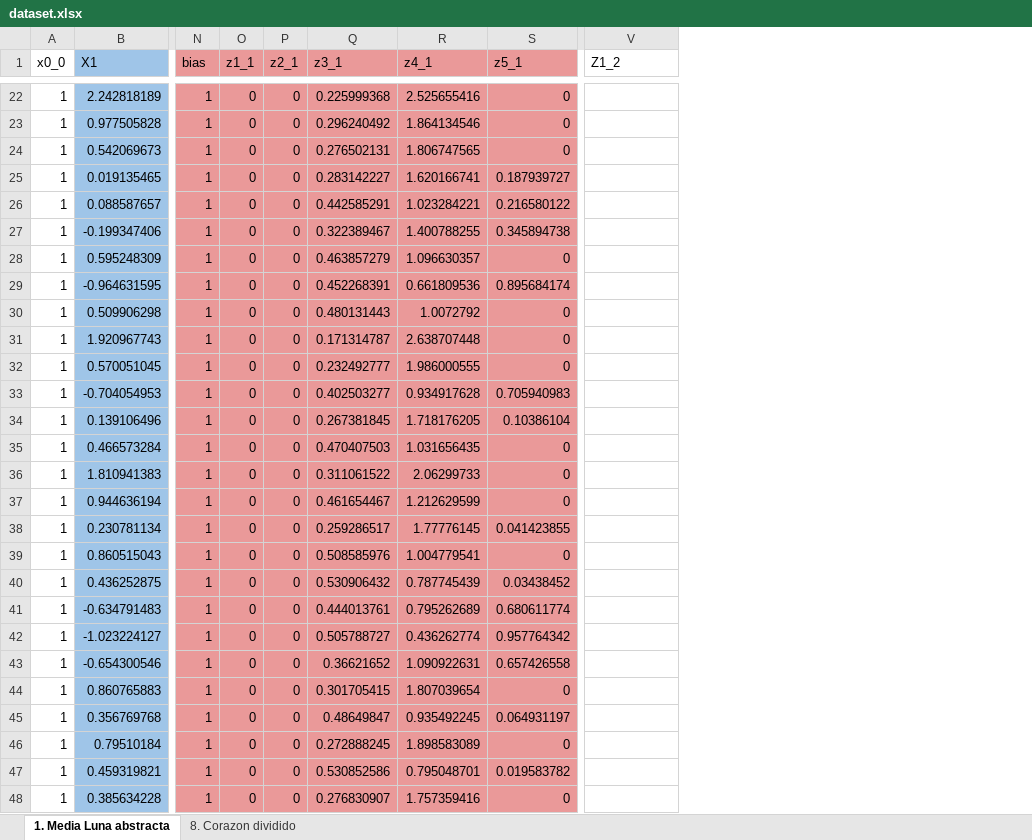
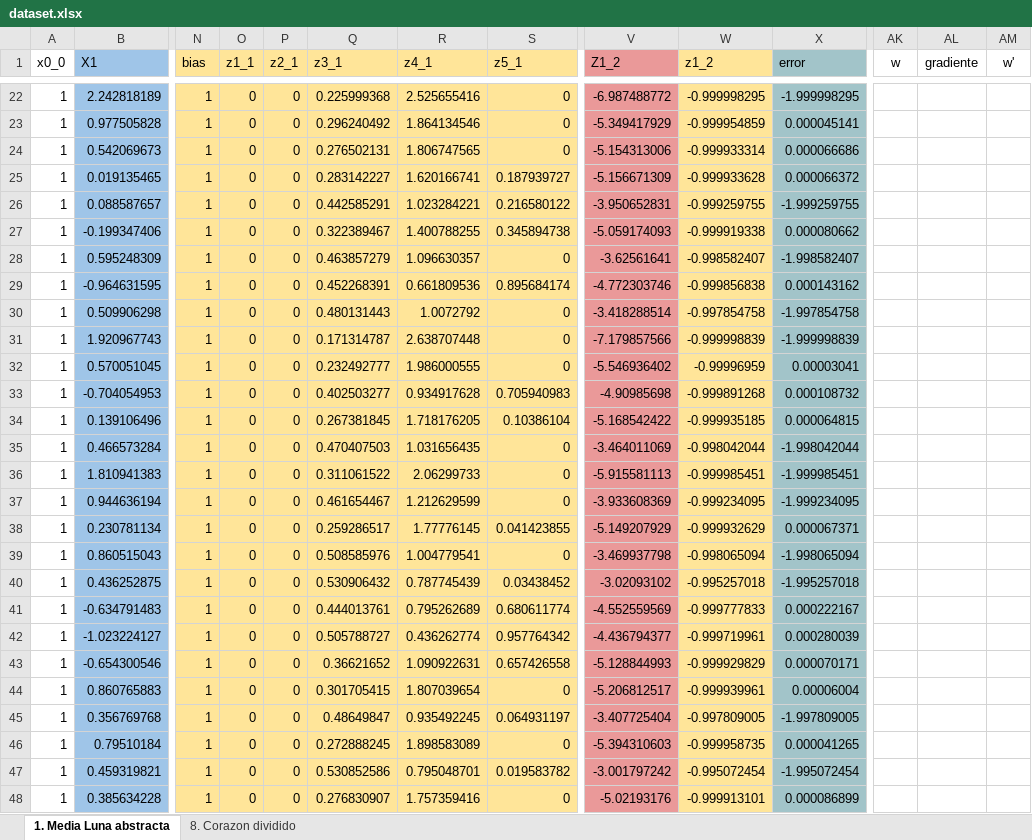
Before and after one commit to martinquijano5/big-data-trabajos-practicos, an Excel workbook: TP 5 Deeper Playground/dataset.xlsx, sheet 1. Media Luna abstracta, drawn as a sheet; only a part is shown, gaps mark what is left out; values as stored, in another font and other column widths than the file's, no borders; charts and pictures not drawn; the diff covers the shown part only; the diff names each change by its address in the sheet, - before the commit and + after, or states it on an @@ line.

```diff
--- a/TP 5 Deeper Playground/dataset.xlsx (sheet 1. Media Luna abstracta)
+++ b/TP 5 Deeper Playground/dataset.xlsx (sheet 1. Media Luna abstracta)
+column W (z1_2), rows 22-48: -0.999998295 | -0.999954859 | -0.999933314 | -0.999933628 | -0.999259755 | -0.999919338 | -0.998582407 | -0.999856838 | -0.997854758 | -0.999998839 | -0.99996959 | -0.999891268 | -0.999935185 | -0.998042044 | -0.999985451 | -0.999234095 | -0.999932629 | -0.998065094 | -0.995257018 | -0.999777833 | -0.999719961 | -0.999929829 | -0.999939961 | -0.997809005 | -0.999958735 | -0.995072454 | -0.999913101
+column X (error), rows 22-48: -1.999998295 | 0.000045141 | 0.000066686 | 0.000066372 | -1.999259755 | 0.000080662 | -1.998582407 | 0.000143162 | -1.997854758 | -1.999998839 | 0.00003041 | 0.000108732 | 0.000064815 | -1.998042044 | -1.999985451 | -1.999234095 | 0.000067371 | -1.998065094 | -1.995257018 | 0.000222167 | 0.000280039 | 0.000070171 | 0.00006004 | -1.997809005 | 0.000041265 | -1.995072454 | 0.000086899
+column AK (w), empty
+column AL (gradiente), empty
+column AM (w'), empty
-N1:S48 fill: #EA9999
+N1:S48 fill: #FFE599
-V1:V48 fill: none
+V1:V48 fill: #EA9999
-V22 (Z1_2): (empty)
+V22 (Z1_2): -6.987488772
-V23 (Z1_2): (empty)
+V23 (Z1_2): -5.349417929
-V24 (Z1_2): (empty)
+V24 (Z1_2): -5.154313006
-V25 (Z1_2): (empty)
+V25 (Z1_2): -5.156671309
-V26 (Z1_2): (empty)
+V26 (Z1_2): -3.950652831
-V27 (Z1_2): (empty)
+V27 (Z1_2): -5.059174093
-V28 (Z1_2): (empty)
+V28 (Z1_2): -3.62561641
-V29 (Z1_2): (empty)
+V29 (Z1_2): -4.772303746
-V30 (Z1_2): (empty)
+V30 (Z1_2): -3.418288514
-V31 (Z1_2): (empty)
+V31 (Z1_2): -7.179857566
-V32 (Z1_2): (empty)
+V32 (Z1_2): -5.546936402
-V33 (Z1_2): (empty)
+V33 (Z1_2): -4.90985698
-V34 (Z1_2): (empty)
+V34 (Z1_2): -5.168542422
-V35 (Z1_2): (empty)
+V35 (Z1_2): -3.464011069
-V36 (Z1_2): (empty)
+V36 (Z1_2): -5.915581113
-V37 (Z1_2): (empty)
+V37 (Z1_2): -3.933608369
-V38 (Z1_2): (empty)
+V38 (Z1_2): -5.149207929
-V39 (Z1_2): (empty)
+V39 (Z1_2): -3.469937798
-V40 (Z1_2): (empty)
+V40 (Z1_2): -3.02093102
-V41 (Z1_2): (empty)
+V41 (Z1_2): -4.552559569
-V42 (Z1_2): (empty)
+V42 (Z1_2): -4.436794377
-V43 (Z1_2): (empty)
+V43 (Z1_2): -5.128844993
-V44 (Z1_2): (empty)
+V44 (Z1_2): -5.206812517
-V45 (Z1_2): (empty)
+V45 (Z1_2): -3.407725404
-V46 (Z1_2): (empty)
+V46 (Z1_2): -5.394310603
-V47 (Z1_2): (empty)
+V47 (Z1_2): -3.001797242
-V48 (Z1_2): (empty)
+V48 (Z1_2): -5.02193176
```
Also changed, not shown: 3 added columns, 175 edited cells and cell formats elsewhere in this sheet, sheet 8. Corazon dividido, formulas that keep their value, charts or pictures, 40 other files.
